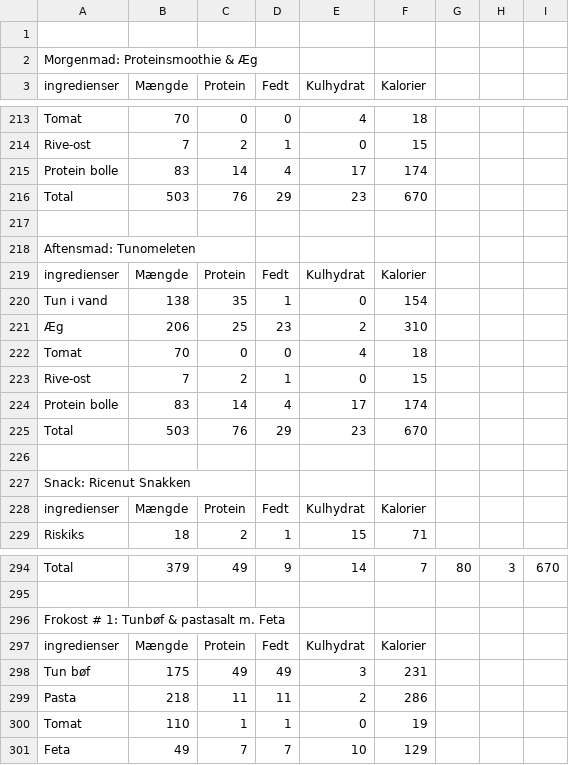
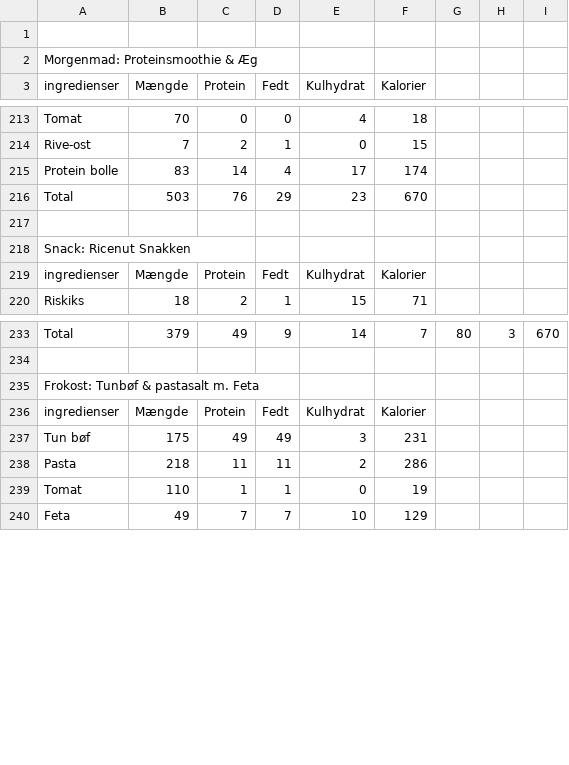
Before and after one commit to nickinylin/BepeakedN, a CSV file: app/src/main/assets/abc.csv (was app/src/main/assets/kostplan.csv), drawn as a sheet; only a part is shown, gaps mark what is left out; the diff covers the shown part only.

```diff
--- a/app/src/main/assets/kostplan.csv
+++ b/app/src/main/assets/abc.csv
@@ -217,11 +217,2 @@ Total,503,76,29,23,670,,,
 ,,,,,,,,
-Aftensmad: Tunomeleten,,,,,,,,
-ingredienser,Mængde,Protein,Fedt,Kulhydrat,Kalorier,,,
-Tun i vand,138,35,1,0,154,,,
-Æg,206,25,23,2,310,,,
-Tomat,70,0,0,4,18,,,
-Rive-ost,7,2,1,0,15,,,
-Protein bolle,83,14,4,17,174,,,
-Total,503,76,29,23,670,,,
-,,,,,,,,
 Snack: Ricenut Snakken,,,,,,,,
@@ -295,3 +234,3 @@ Total,379,49,9,14,7,80,3,670
 ,,,,,,,,
-Frokost # 1: Tunbøf & pastasalt m. Feta,,,, ,,,,
+Frokost: Tunbøf & pastasalt m. Feta,,,, ,,,,
 ingredienser,Mængde,Protein,Fedt,Kulhydrat,Kalorier,,,
```
Also changed, not shown: 1 added row, 70 removed rows and 1 edited cell elsewhere in this file, 4 other files.
